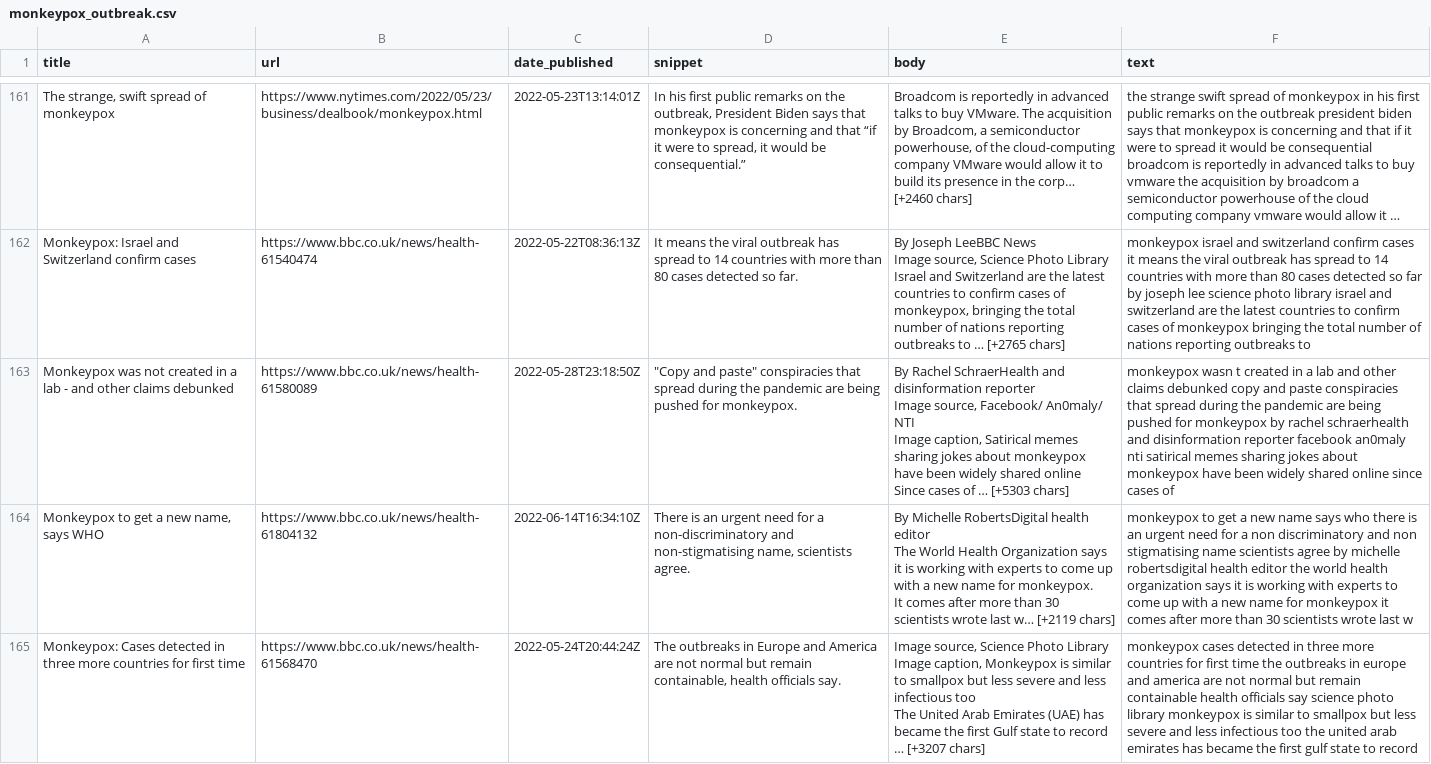
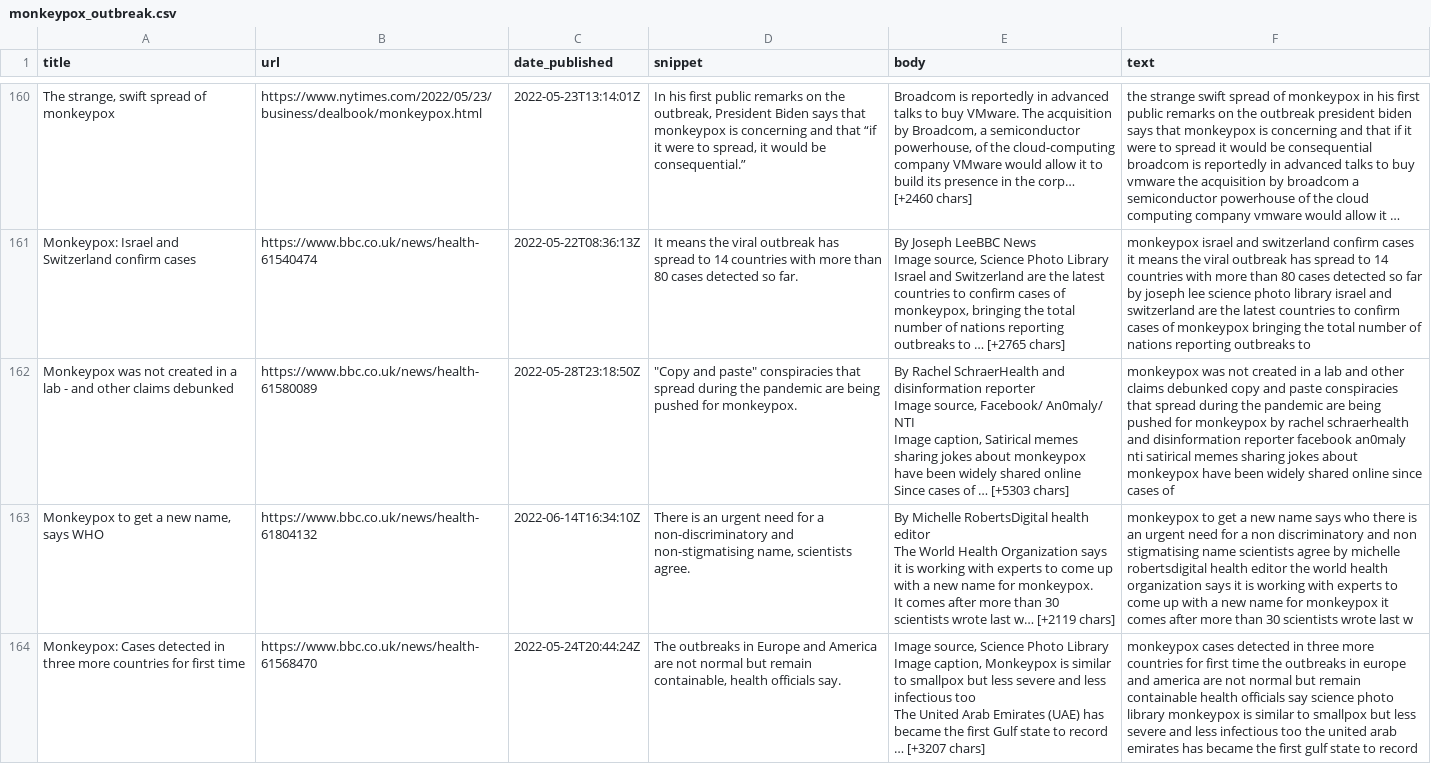
Before and after one commit to rellort-dev/timelines, a CSV file: data/monkeypox_outbreak.csv, drawn as a sheet; only a part is shown, gaps mark what is left out; long unchanged cells end in …; the diff covers the shown part only.

Commit message:
Removed duplicate whitespace from example datasets

```diff
--- a/data/monkeypox_outbreak.csv
+++ b/data/monkeypox_outbreak.csv
@@ -301,4 +300,4 @@ Israel and Switzerland are the latest countries to confirm cases of monkeypox, b
-Monkeypox was not created in a lab - and other claims debunked,https://www.bbc.co.uk/news/health-61580089,2022-05-28T23:18:50Z,"""Copy and paste"" conspiracies that spread during the pandemic are being pushed for monkeypox.","By Rachel SchraerHealth and disinformation reporter
-Image source, Facebook/ An0maly/ NTI
-Image caption, Satirical memes sharing jokes about monkeypox have been widely shared online
-Since cases of … [+5303 chars]",monkeypox wasn t created in a lab   and other claims debunked  copy and paste  conspiracies that spread during the pandemic are being pushed for monkeypox  by rachel schraerhealth and disinformation reporter    facebook  an0maly  nti    satirical memes sharing jokes about monkeypox have been widely shared online  since cases of
+Monkeypox was not created in a lab - and other claims debunked,https://www.bbc.co.uk/news/health-61580089,2022-05-28T23:18:50Z,"""Copy and paste"" conspiracies that spread during the pandemic are being pushed for monkeypox.","By Rachel SchraerHealth and disinformation reporter
+Image source, Facebook/ An0maly/ NTI
+Image caption, Satirical memes sharing jokes about monkeypox have been widely shared online
+Since cases of … [+5303 chars]",monkeypox was not created in a lab and other claims debunked copy and paste conspiracies that spread during the pandemic are being pushed for monkeypox by rachel schraerhealth and disinformation reporter facebook an0maly nti satirical memes sharing jokes about monkeypox have been widely shared online since cases of
```
Also changed, not shown: 1 removed row and 8 edited cells elsewhere in this file, data/NBA_2022.csv, 1 other file.
